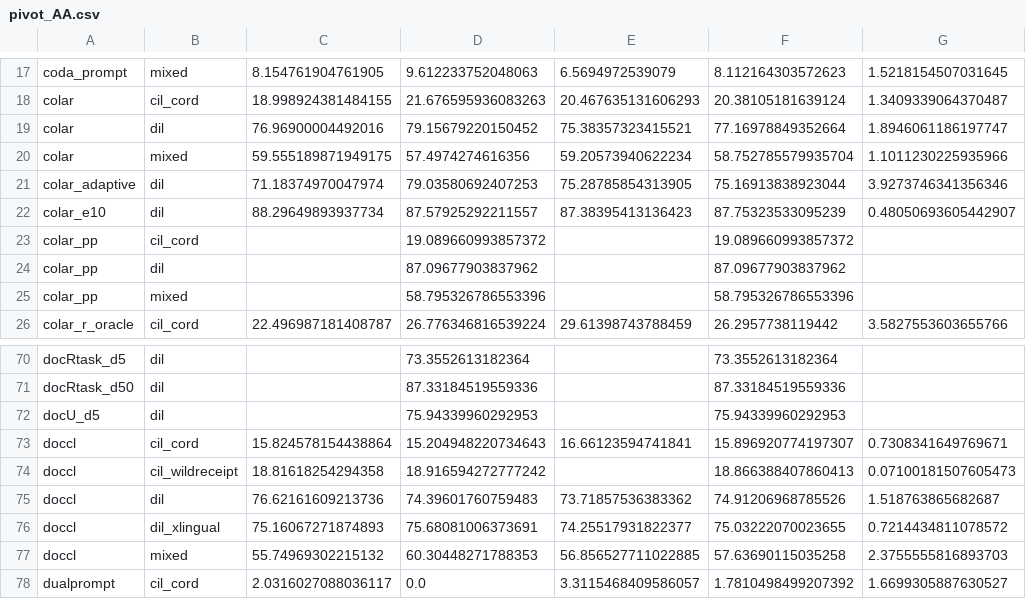
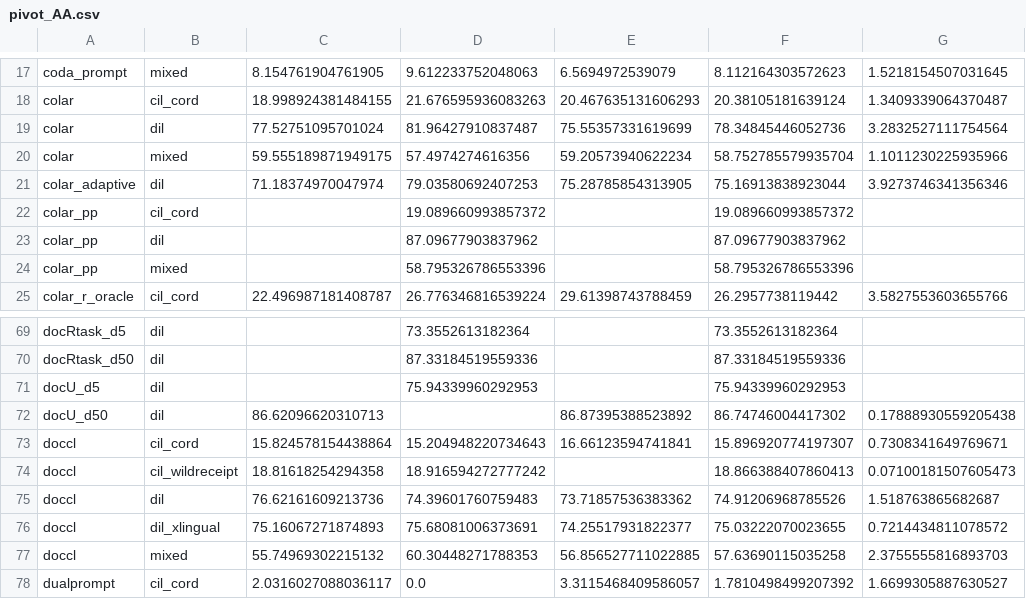
Before and after one commit to hoangthanh283/CLUE, a CSV file: results/pivot_AA.csv, drawn as a sheet; only a part is shown, gaps mark what is left out; removed rows and columns are numbered as before the commit, all else as after; the diff names each change by its address in the sheet, - before the commit and + after, or states it on an @@ line.

```diff
--- a/results/pivot_AA.csv
+++ b/results/pivot_AA.csv
-row 19: colar | dil | 76.96900004492016 | 79.15679220150452 | 75.38357323415521 | 77.16978849352664 | 1.8946061186197747
+row 19: colar | dil | 77.52751095701024 | 81.96427910837487 | 75.55357331619699 | 78.34845446052736 | 3.2832527111754564
-row 22: colar_e10 | dil | 88.29649893937734 | 87.57925292211557 | 87.38395413136423 | 87.75323533095239 | 0.48050693605442907
+row 72: docU_d50 | dil | 86.62096620310713 |  | 86.87395388523892 | 86.74746004417302 | 0.17888930559205438
```
Also changed, not shown: results/all_runs.csv, results/pivot_AF.csv, 12 other files.
